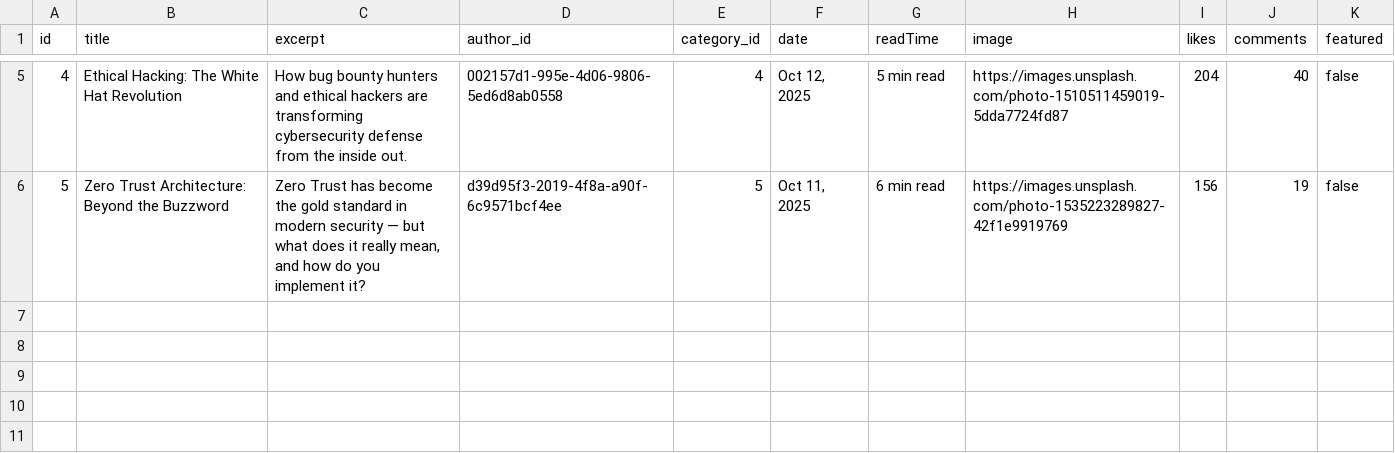
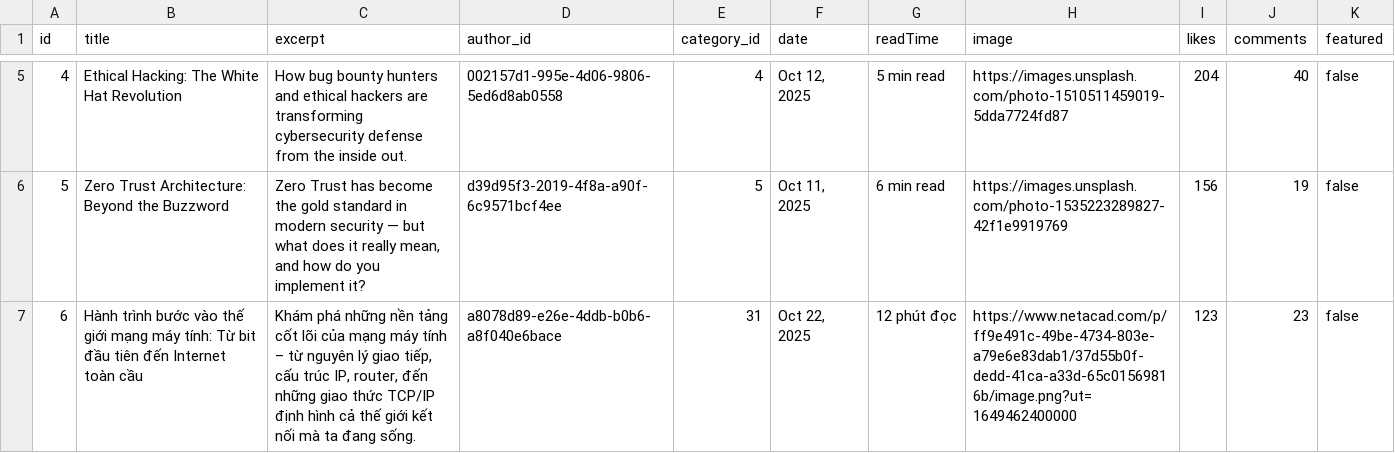
Before and after one commit to ticuong78/thanks_to_chat_gpt, a CSV file: paper_src/csvs/post/post_meta.csv, drawn as a sheet; only a part is shown, gaps mark what is left out; the diff names each change by its address in the sheet, - before the commit and + after, or states it on an @@ line.

```diff
--- a/paper_src/csvs/post/post_meta.csv
+++ b/paper_src/csvs/post/post_meta.csv
+row 7: 6 | Hành trình bước vào thế giới mạng máy tính: Từ bit đầu tiên đến Internet toàn cầu | Khám phá những nền tảng cốt lõi của mạng máy tính – từ nguyên lý giao tiếp, cấu trúc IP, router, đến những giao thức TCP/IP định hình cả thế giới kết nối mà ta đang sống. | a8078d89-e26e-4ddb-b0b6-a8f040e6bace | 31 | Oct 22, 2025 | 12 phút đọc | https://www.netacad.com/p/ff9e491c-49be-4734-803e-a79e6e83dab1/37d55b0f-dedd-41ca-a33d-65c01569816b/image.png?ut=1649462400000 | 123 | 23 | false
```
Also changed, not shown: paper_src/csvs/author.csv, paper_src/csvs/tag.csv, 14 other files.
